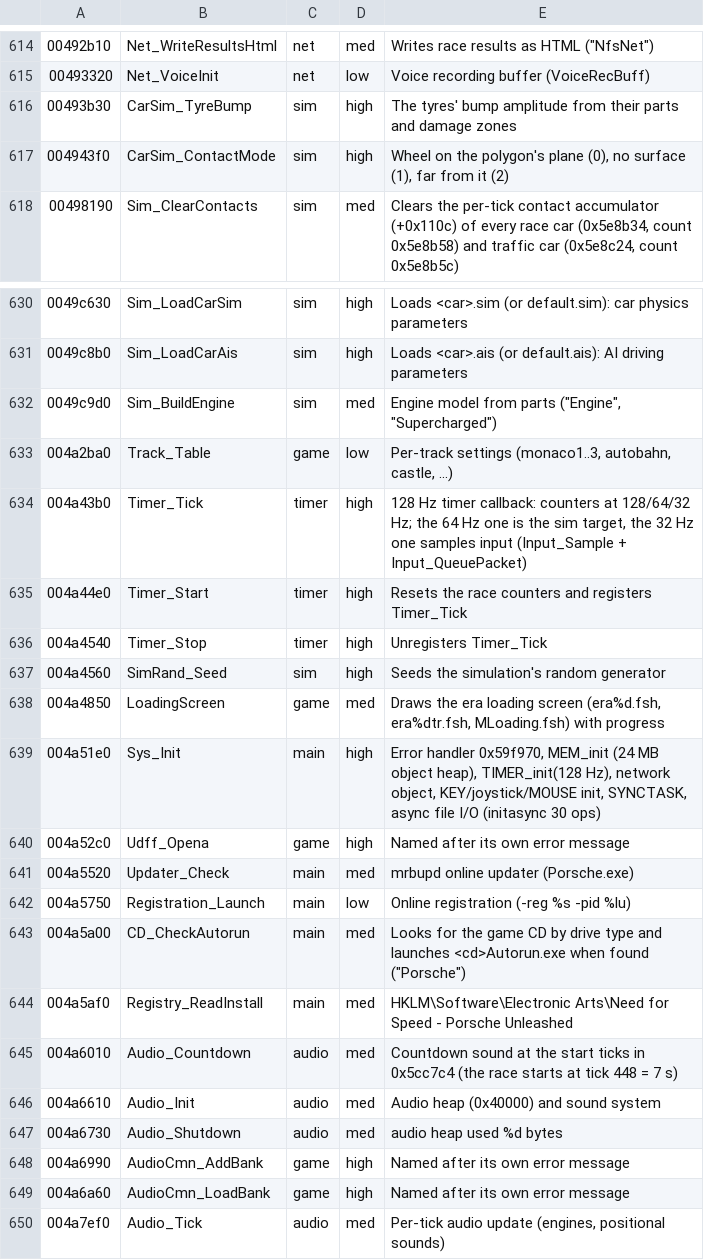
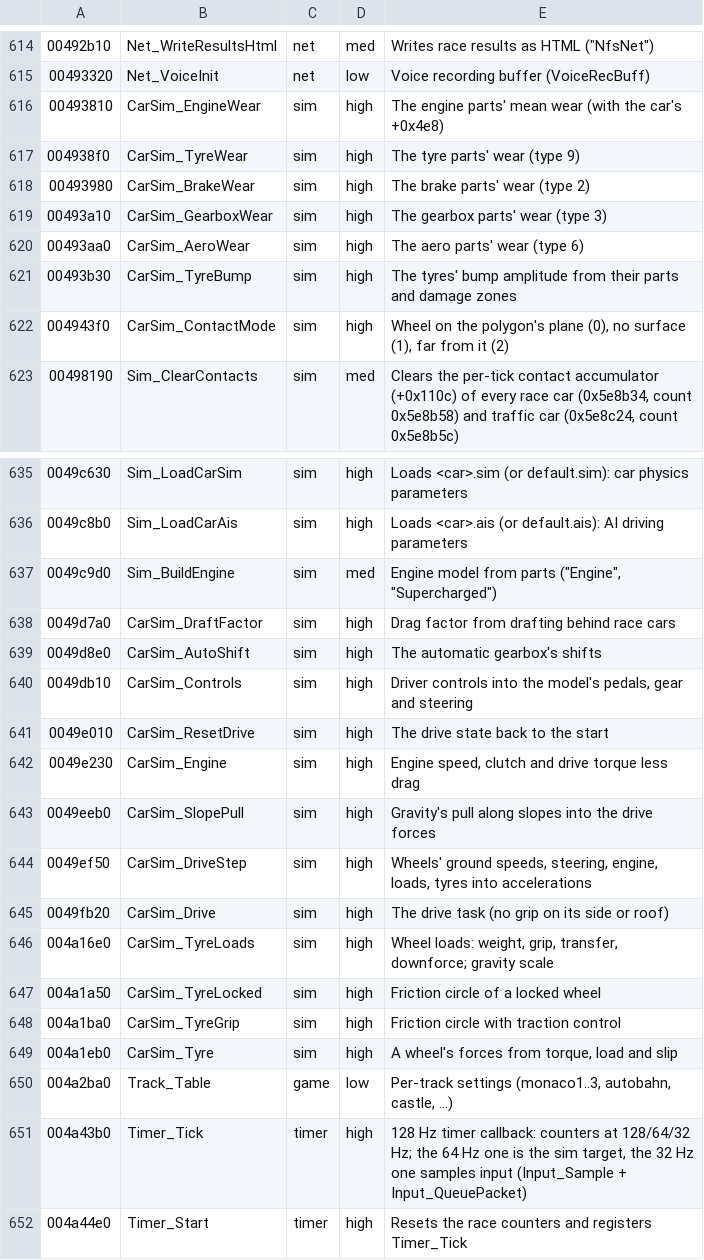
Before and after one commit to emdzej/opennfspu, a TSV file: tools/ghidra/names.tsv, drawn as a sheet; only a part is shown, gaps mark what is left out; the shorter side is filled out with more unchanged rows.

```diff
--- a/tools/ghidra/names.tsv
+++ b/tools/ghidra/names.tsv
@@ -615,2 +615,7 @@
 00493320	Net_VoiceInit	net	low	Voice recording buffer (VoiceRecBuff)
+00493810	CarSim_EngineWear	sim	high	The engine parts' mean wear (with the car's +0x4e8)
+004938f0	CarSim_TyreWear	sim	high	The tyre parts' wear (type 9)
+00493980	CarSim_BrakeWear	sim	high	The brake parts' wear (type 2)
+00493a10	CarSim_GearboxWear	sim	high	The gearbox parts' wear (type 3)
+00493aa0	CarSim_AeroWear	sim	high	The aero parts' wear (type 6)
 00493b30	CarSim_TyreBump	sim	high	The tyres' bump amplitude from their parts and damage zones
@@ -632,2 +637,14 @@
 0049c9d0	Sim_BuildEngine	sim	med	Engine model from parts ("Engine", "Supercharged")
+0049d7a0	CarSim_DraftFactor	sim	high	Drag factor from drafting behind race cars
+0049d8e0	CarSim_AutoShift	sim	high	The automatic gearbox's shifts
+0049db10	CarSim_Controls	sim	high	Driver controls into the model's pedals, gear and steering
+0049e010	CarSim_ResetDrive	sim	high	The drive state back to the start
+0049e230	CarSim_Engine	sim	high	Engine speed, clutch and drive torque less drag
+0049eeb0	CarSim_SlopePull	sim	high	Gravity's pull along slopes into the drive forces
+0049ef50	CarSim_DriveStep	sim	high	Wheels' ground speeds, steering, engine, loads, tyres into accelerations
+0049fb20	CarSim_Drive	sim	high	The drive task (no grip on its side or roof)
+004a16e0	CarSim_TyreLoads	sim	high	Wheel loads: weight, grip, transfer, downforce; gravity scale
+004a1a50	CarSim_TyreLocked	sim	high	Friction circle of a locked wheel
+004a1ba0	CarSim_TyreGrip	sim	high	Friction circle with traction control
+004a1eb0	CarSim_Tyre	sim	high	A wheel's forces from torque, load and slip
 004a2ba0	Track_Table	game	low	Per-track settings (monaco1..3, autobahn, castle, ...)
```
Also changed, not shown: 5 other files.
